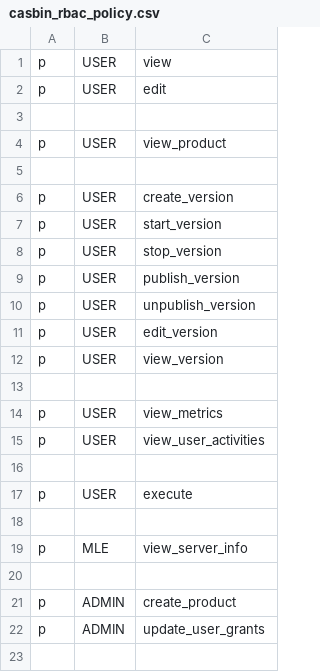
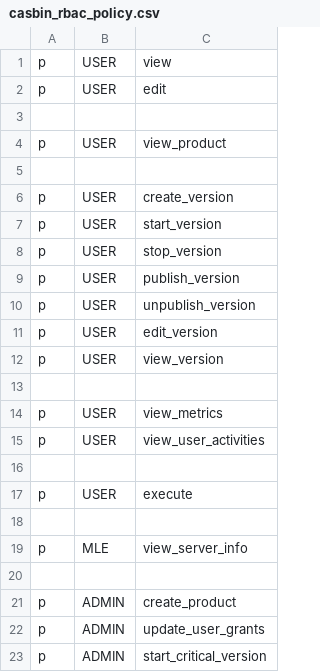
Before and after one commit to konstellation-io/kai, a CSV file: engine/admin-api/casbin_rbac_policy.csv, drawn as a sheet; the diff names each change by its address in the sheet, - before the commit and + after, or states it on an @@ line.

Commit message:
fix: refactor start version method (#170)

```diff
--- a/engine/admin-api/casbin_rbac_policy.csv
+++ b/engine/admin-api/casbin_rbac_policy.csv
+row 23: p | ADMIN | start_critical_version
```
Also changed, not shown: 24 other files.
